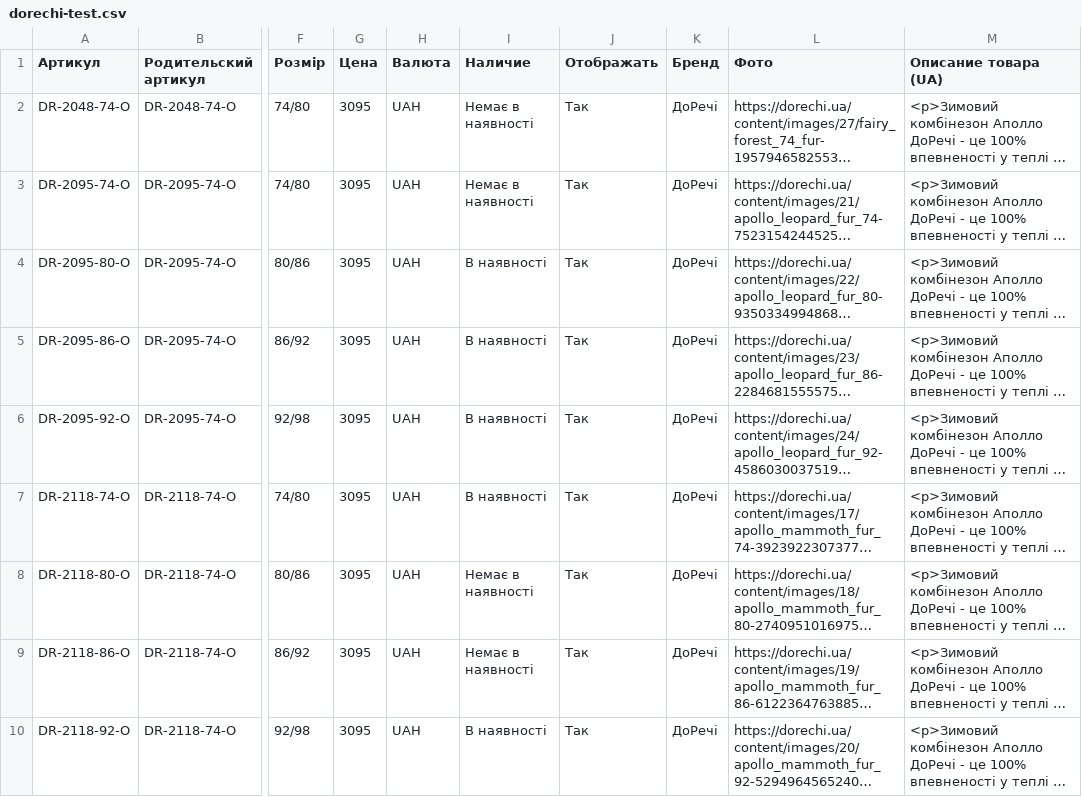
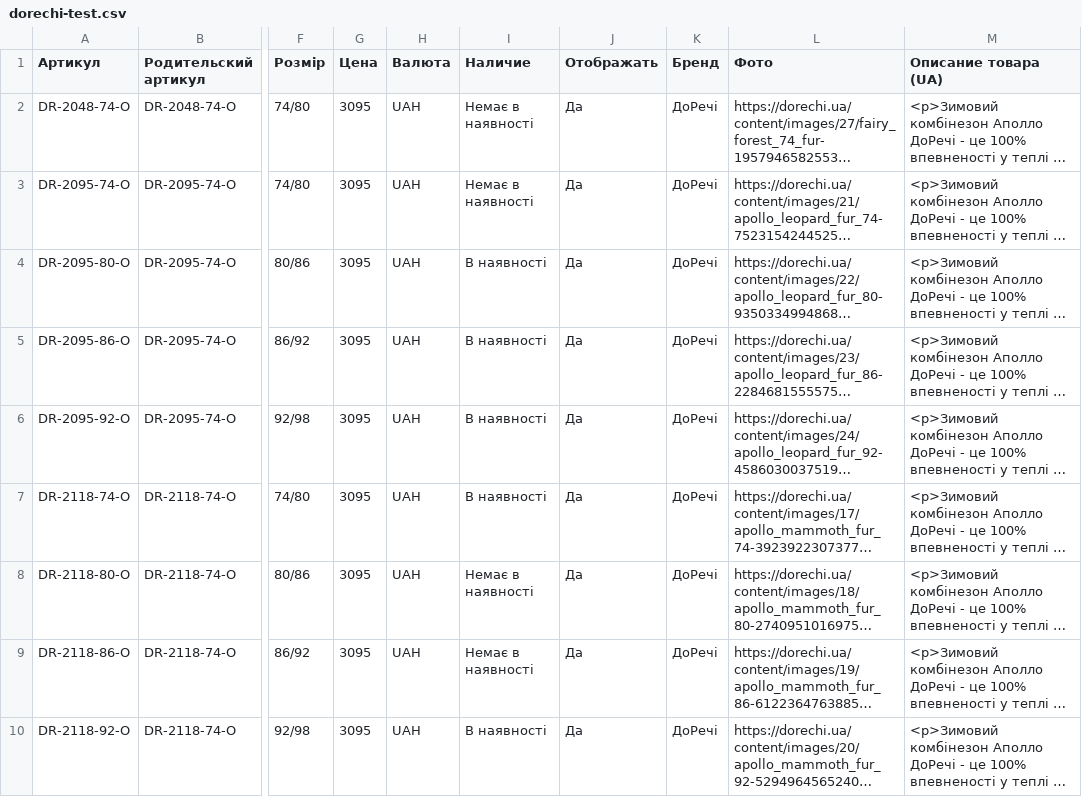
Before and after one commit to dklyminc-create/letimo-feeds, a CSV file: dorechi-test.csv, drawn as a sheet; only a part is shown, gaps mark what is left out; long unchanged cells end in …; the diff names each change by its address in the sheet, - before the commit and + after, or states it on an @@ line.

```diff
--- a/dorechi-test.csv
+++ b/dorechi-test.csv
-J2:J10 (Отображать): Так
+J2:J10 (Отображать): Да
```
Also changed, not shown: dorechi.csv.
